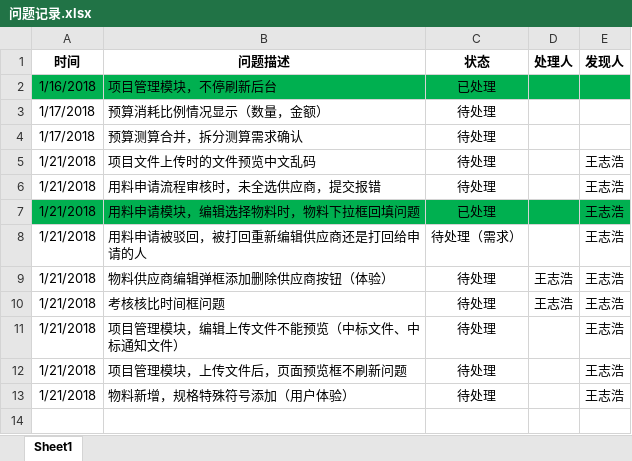
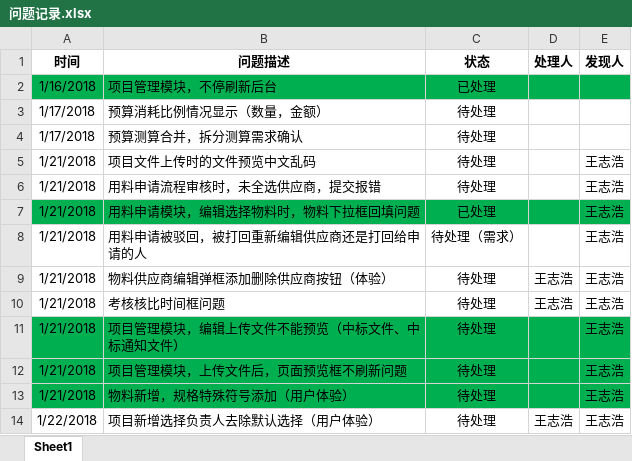
Before and after one commit to Squama/Master, an Excel workbook: doc/problem/问题记录.xlsx, sheet Sheet1, drawn as a sheet; values as stored, in another font and other column widths than the file's, no borders; the diff names each change by its address in the sheet, - before the commit and + after, or states it on an @@ line.

Commit message:
剩余问题

```diff
--- a/doc/problem/问题记录.xlsx (sheet Sheet1)
+++ b/doc/problem/问题记录.xlsx (sheet Sheet1)
-A11:E13 fill: none
+A11:E13 fill: #00B050
+row 14: 1/22/2018 | 项目新增选择负责人去除默认选择（用户体验） | 待处理 | 王志浩 | 王志浩
```
